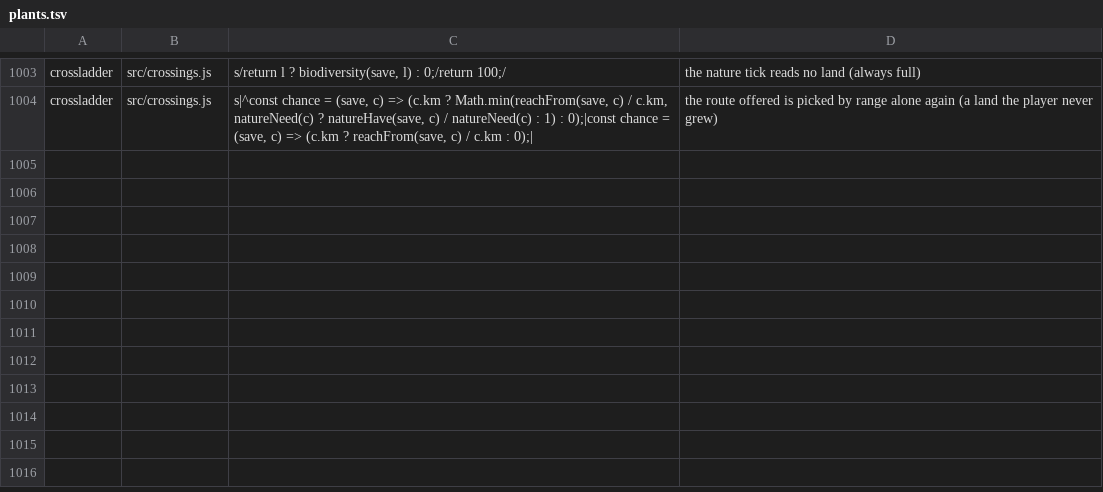
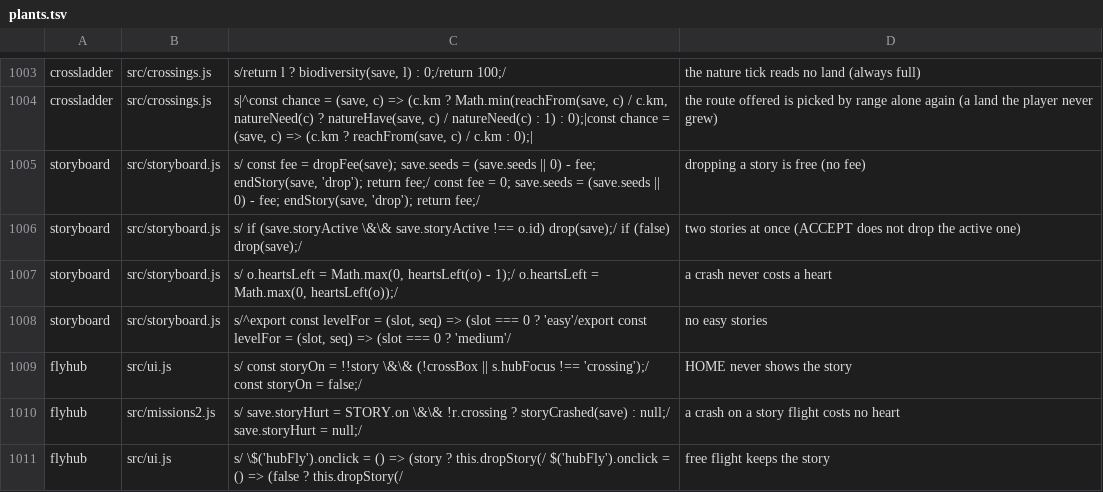
Before and after one commit to olly-marx/contrail-pilot, a TSV file: tools/plants.tsv, drawn as a sheet; only a part is shown, gaps mark what is left out.

Commit message:
WIP Plan A: story difficulty, hearts, one story at a time with a drop fee, HOME story/crossing switch

```diff
--- a/tools/plants.tsv
+++ b/tools/plants.tsv
@@ -1004 +1004,8 @@ crossladder	src/crossings.js	s/return l ? biodiversity(save, l) : 0;/return 100;
 crossladder	src/crossings.js	s|^const chance = (save, c) => (c.km ? Math.min(reachFrom(save, c) / c.km, natureNeed(c) ? natureHave(save, c) / natureNeed(c) : 1) : 0);|const chance = (save, c) => (c.km ? reachFrom(save, c) / c.km : 0);|	the route offered is picked by range alone again (a land the player never grew)
+storyboard	src/storyboard.js	s/  const fee = dropFee(save); save.seeds = (save.seeds || 0) - fee; endStory(save, 'drop'); return fee;/  const fee = 0; save.seeds = (save.seeds || 0) - fee; endStory(save, 'drop'); return fee;/	dropping a story is free (no fee)
+storyboard	src/storyboard.js	s/  if (save.storyActive \&\& save.storyActive !== o.id) drop(save);/  if (false) drop(save);/	two stories at once (ACCEPT does not drop the active one)
+storyboard	src/storyboard.js	s/  o.heartsLeft = Math.max(0, heartsLeft(o) - 1);/  o.heartsLeft = Math.max(0, heartsLeft(o));/	a crash never costs a heart
+storyboard	src/storyboard.js	s/^export const levelFor = (slot, seq) => (slot === 0 ? 'easy'/export const levelFor = (slot, seq) => (slot === 0 ? 'medium'/	no easy stories
+flyhub	src/ui.js	s/    const storyOn = !!story \&\& (!crossBox || s.hubFocus !== 'crossing');/    const storyOn = false;/	HOME never shows the story
+flyhub	src/missions2.js	s/    save.storyHurt = STORY.on \&\& !r.crossing ? storyCrashed(save) : null;/    save.storyHurt = null;/	a crash on a story flight costs no heart
+flyhub	src/ui.js	s/    \$('hubFly').onclick = () => (story ? this.dropStory(/    $('hubFly').onclick = () => (false ? this.dropStory(/	free flight keeps the story
```
Also changed, not shown: 14 other files.
